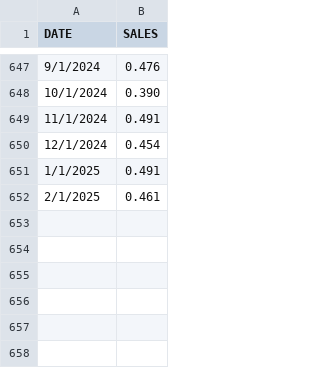
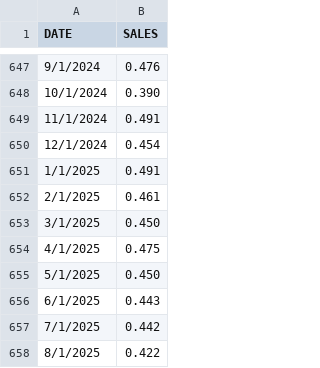
Before and after one commit to willinfante/willinfante.github.io, a CSV file: data/HTRUCKSS.csv, drawn as a sheet; only a part is shown, gaps mark what is left out.

Commit message:
Update HTRUCKSS.csv

```diff
--- a/data/HTRUCKSS.csv
+++ b/data/HTRUCKSS.csv
@@ -652 +652,7 @@ DATE,SALES
 2/1/2025, 0.461
+3/1/2025, 0.450
+4/1/2025, 0.475
+5/1/2025, 0.450
+6/1/2025, 0.443
+7/1/2025, 0.442
+8/1/2025, 0.422
```
